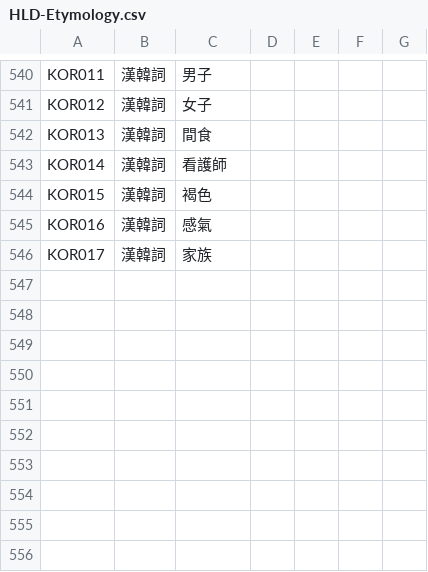
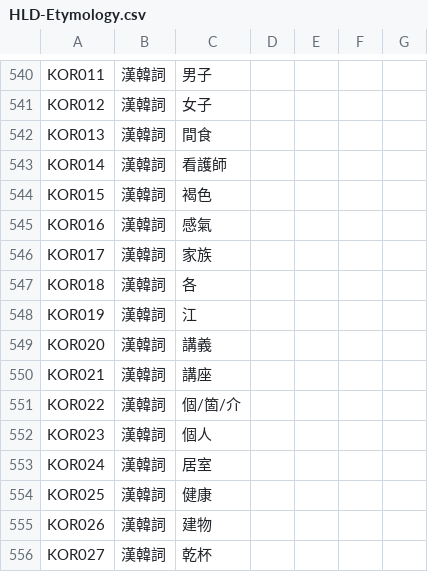
Before and after one commit to haiangdict/HLDKor, a CSV file: data/HLD-Etymology.csv, drawn as a sheet; only a part is shown, gaps mark what is left out; the diff names each change by its address in the sheet, - before the commit and + after, or states it on an @@ line.

```diff
--- a/data/HLD-Etymology.csv
+++ b/data/HLD-Etymology.csv
+row 547: KOR018 | 漢韓詞 | 各
+row 548: KOR019 | 漢韓詞 | 江
+row 549: KOR020 | 漢韓詞 | 講義
+row 550: KOR021 | 漢韓詞 | 講座
+row 551: KOR022 | 漢韓詞 | 個/箇/介
+row 552: KOR023 | 漢韓詞 | 個人
+row 553: KOR024 | 漢韓詞 | 居室
+row 554: KOR025 | 漢韓詞 | 健康
+row 555: KOR026 | 漢韓詞 | 建物
+row 556: KOR027 | 漢韓詞 | 乾杯
```
Also changed, not shown: data/KOR-Examples.csv, data/KOR-Lemmata.csv, 1 other file.
